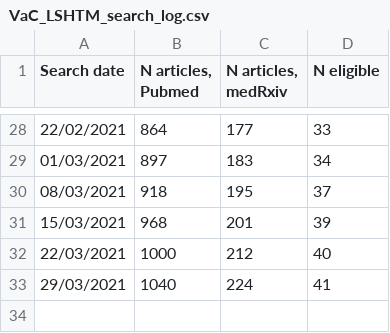
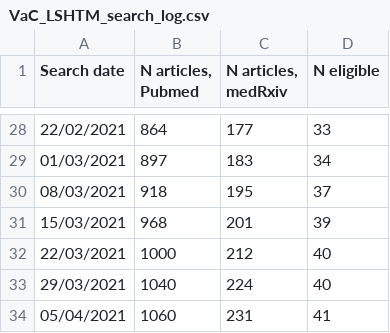
Before and after one commit to vac-lshtm/VaC_tracker, a CSV file: input_data/VaC_LSHTM_search_log.csv, drawn as a sheet; only a part is shown, gaps mark what is left out.

```diff
--- a/input_data/VaC_LSHTM_search_log.csv
+++ b/input_data/VaC_LSHTM_search_log.csv
@@ -32,2 +32,3 @@ Search date,"N articles, Pubmed","N articles, medRxiv",N eligible
 22/03/2021,1000,212,40
-29/03/2021,1040,224,41
+29/03/2021,1040,224,40
+05/04/2021,1060,231,41
```
Also changed, not shown: input_data/VaC_LSHTM_eligible_studies.csv, input_data/VaC_LSHTM_landscape.csv, 13 other files.
